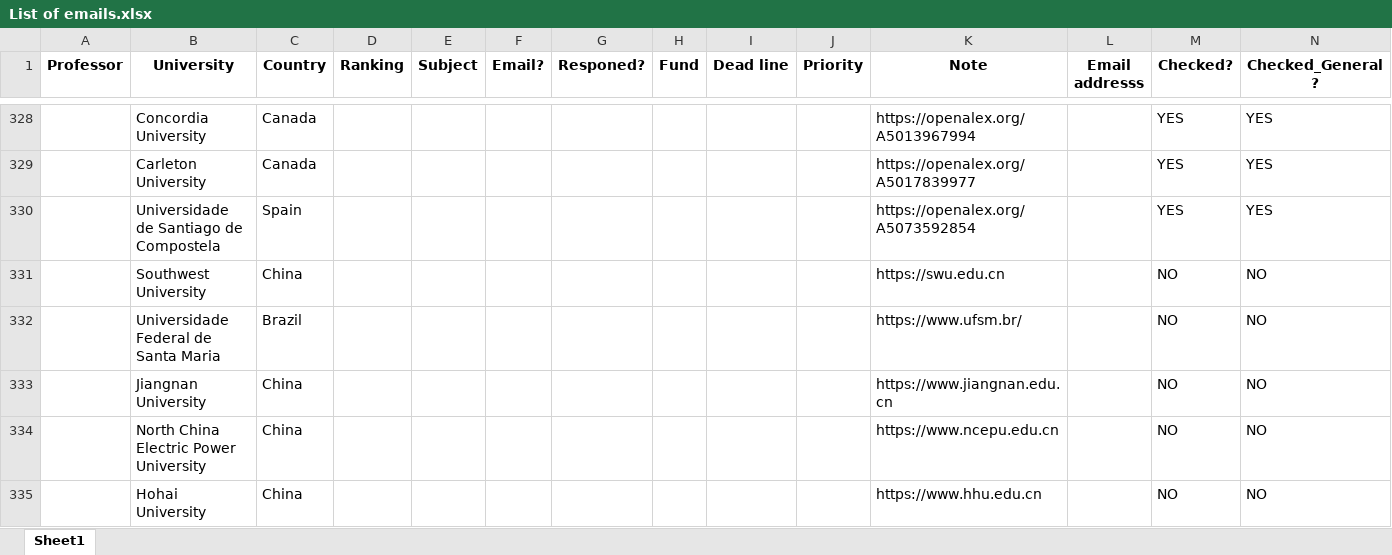
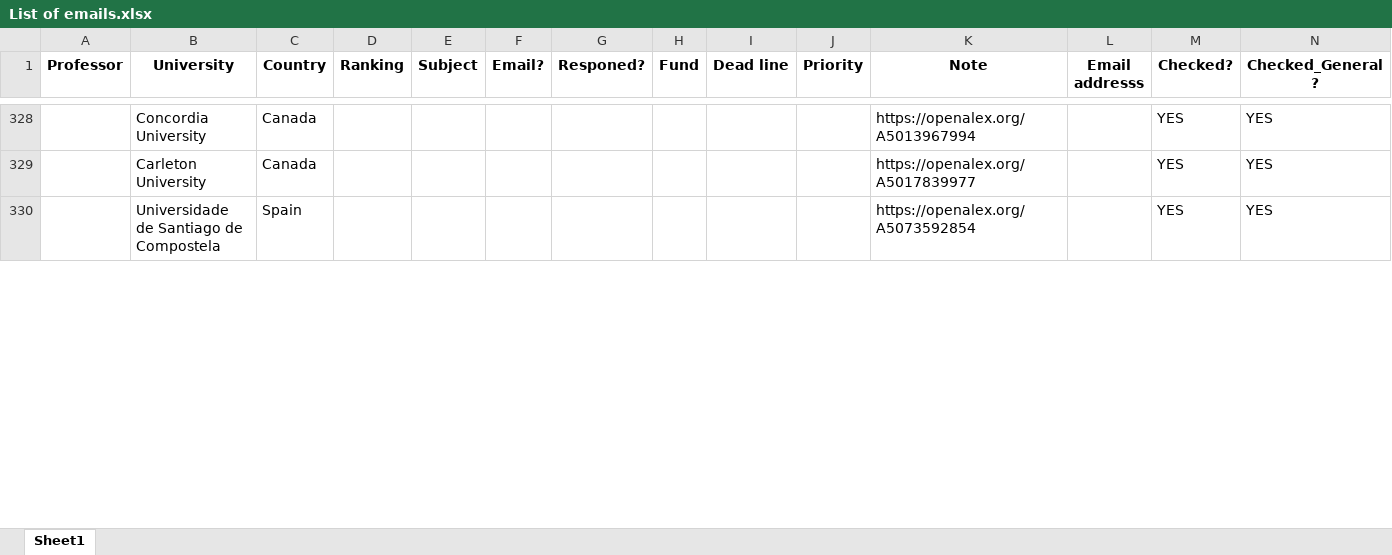
Before and after one commit to IamMosiow/phd-lead-finder, an Excel workbook: List of emails.xlsx, sheet Sheet1, drawn as a sheet; only a part is shown, gaps mark what is left out; values as stored, in another font and other column widths than the file's, no borders; removed rows and columns are numbered as before the commit, all else as after; rows hold the shown columns only; the diff covers the shown part only; the diff names each change by its address in the sheet, - before the commit and + after, or states it on an @@ line.

```diff
--- a/List of emails.xlsx (sheet Sheet1)
+++ b/List of emails.xlsx (sheet Sheet1)
-row 331:  | Southwest University | China |  |  |  |  |  |  |  | https://swu.edu.cn |  | NO | NO
-row 332:  | Universidade Federal de Santa Maria | Brazil |  |  |  |  |  |  |  | https://www.ufsm.br/ |  | NO | NO
-row 333:  | Jiangnan University | China |  |  |  |  |  |  |  | https://www.jiangnan.edu.cn |  | NO | NO
-row 334:  | North China Electric Power University | China |  |  |  |  |  |  |  | https://www.ncepu.edu.cn |  | NO | NO
-row 335:  | Hohai University | China |  |  |  |  |  |  |  | https://www.hhu.edu.cn |  | NO | NO
```
Also changed, not shown: 5 added rows elsewhere in this sheet, 1 other file.
